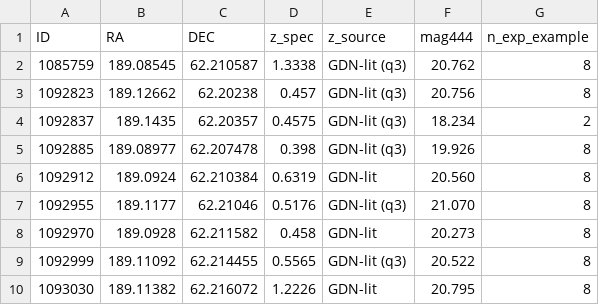
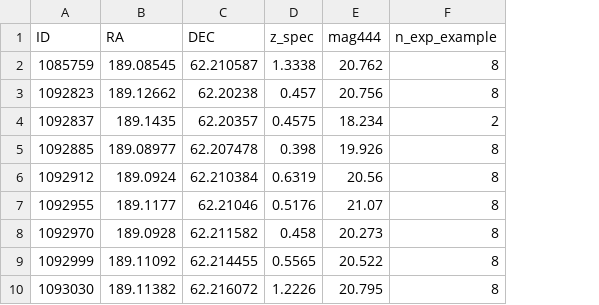
Before and after one commit to fengwusun/miri_wfss, a CSV file: data/catalogs/goodsn_example_sources.csv, drawn as a sheet; removed rows and columns are numbered as before the commit, all else as after; the diff names each change by its address in the sheet, - before the commit and + after, or states it on an @@ line.

```diff
--- a/data/catalogs/goodsn_example_sources.csv
+++ b/data/catalogs/goodsn_example_sources.csv
-column E (z_source), rows 2-10: GDN-lit (q3) | GDN-lit (q3) | GDN-lit (q3) | GDN-lit (q3) | GDN-lit | GDN-lit (q3) | GDN-lit | GDN-lit (q3) | GDN-lit
-E6 (mag444): 20.560
+E6 (mag444): 20.56
-E7 (mag444): 21.070
+E7 (mag444): 21.07
```
Also changed, not shown: 4 other files.
